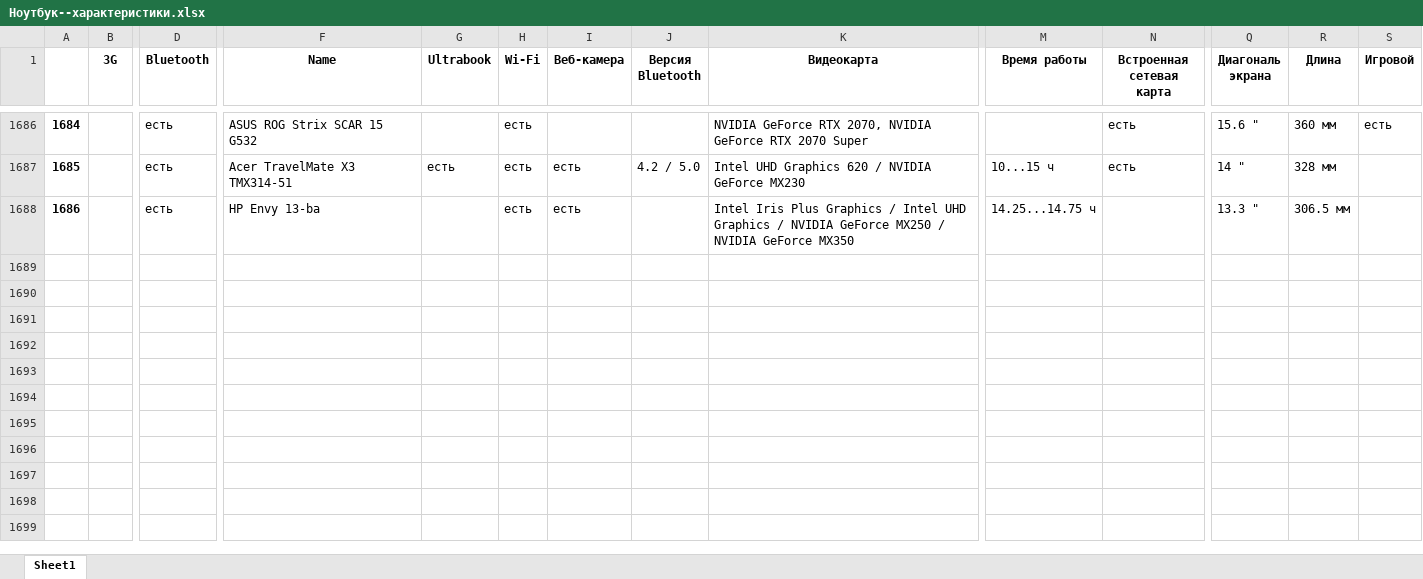
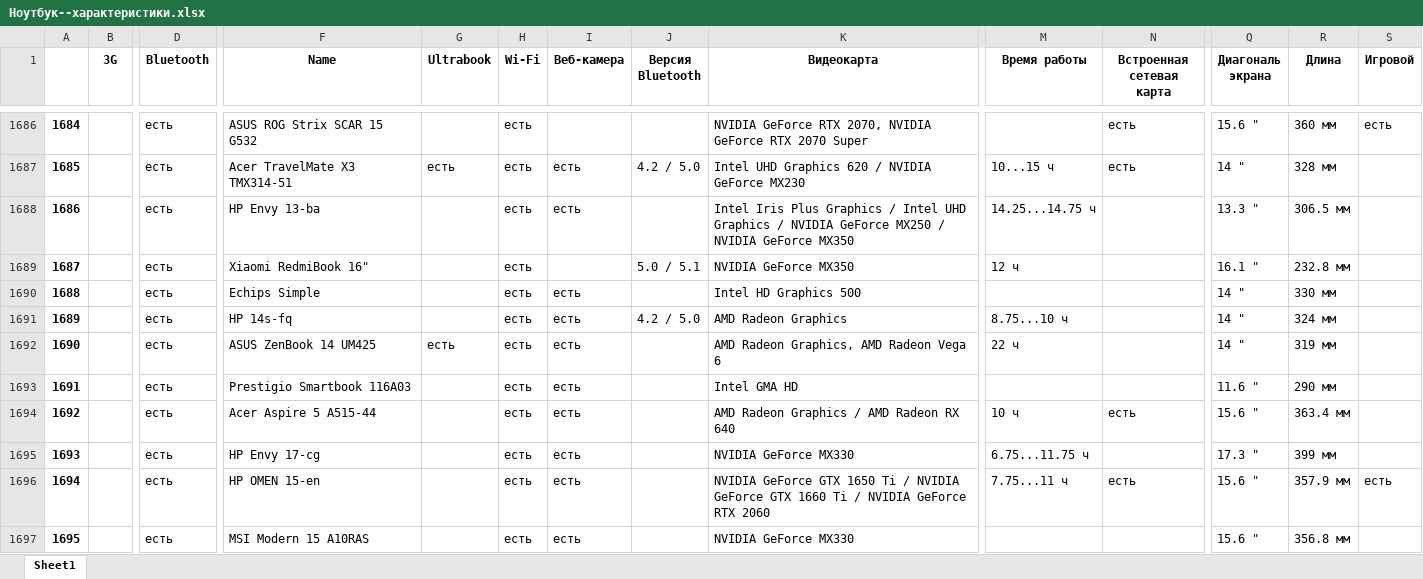
Before and after one commit to shulya403/Ya-parse, an Excel workbook: TTX_files/Ноутбук--характеристики.xlsx, sheet Sheet1, drawn as a sheet; only a part is shown, gaps mark what is left out; values as stored, in another font and other column widths than the file's, no borders; rows hold the shown columns only; the diff covers the shown part only; the diff names each change by its address in the sheet, - before the commit and + after, or states it on an @@ line.

```diff
--- a/TTX_files/Ноутбук--характеристики.xlsx (sheet Sheet1)
+++ b/TTX_files/Ноутбук--характеристики.xlsx (sheet Sheet1)
+row 1689: 1687 |  | есть | Xiaomi RedmiBook 16" |  | есть |  | 5.0 / 5.1 | NVIDIA GeForce MX350 | 12 ч |  | 16.1 " | 232.8 мм
+row 1690: 1688 |  | есть | Echips Simple |  | есть | есть |  | Intel HD Graphics 500 |  |  | 14 " | 330 мм
+row 1691: 1689 |  | есть | HP 14s-fq |  | есть | есть | 4.2 / 5.0 | AMD Radeon Graphics | 8.75...10 ч |  | 14 " | 324 мм
+row 1692: 1690 |  | есть | ASUS ZenBook 14 UM425 | есть | есть | есть |  | AMD Radeon Graphics, AMD Radeon Vega 6 | 22 ч |  | 14 " | 319 мм
+row 1693: 1691 |  | есть | Prestigio Smartbook 116A03 |  | есть | есть |  | Intel GMA HD |  |  | 11.6 " | 290 мм
+row 1694: 1692 |  | есть | Acer Aspire 5 A515-44 |  | есть | есть |  | AMD Radeon Graphics / AMD Radeon RX 640 | 10 ч | есть | 15.6 " | 363.4 мм
+row 1695: 1693 |  | есть | HP Envy 17-cg |  | есть | есть |  | NVIDIA GeForce MX330 | 6.75...11.75 ч |  | 17.3 " | 399 мм
+row 1696: 1694 |  | есть | HP OMEN 15-en |  | есть | есть |  | NVIDIA GeForce GTX 1650 Ti / NVIDIA GeForce GTX 1660 Ti / NVIDIA GeForce RTX 2060 | 7.75...11 ч | есть | 15.6 " | 357.9 мм | есть
+row 1697: 1695 |  | есть | MSI Modern 15 A10RAS |  | есть | есть |  | NVIDIA GeForce MX330 |  |  | 15.6 " | 356.8 мм
```
Also changed, not shown: 31 added rows elsewhere in this sheet, Prices/Handle_base/Ноутбук-Concat_Prices--Aug-20--Filled.xlsx, TTX_files/Проектор--характеристики.xlsx, 9 other files.
